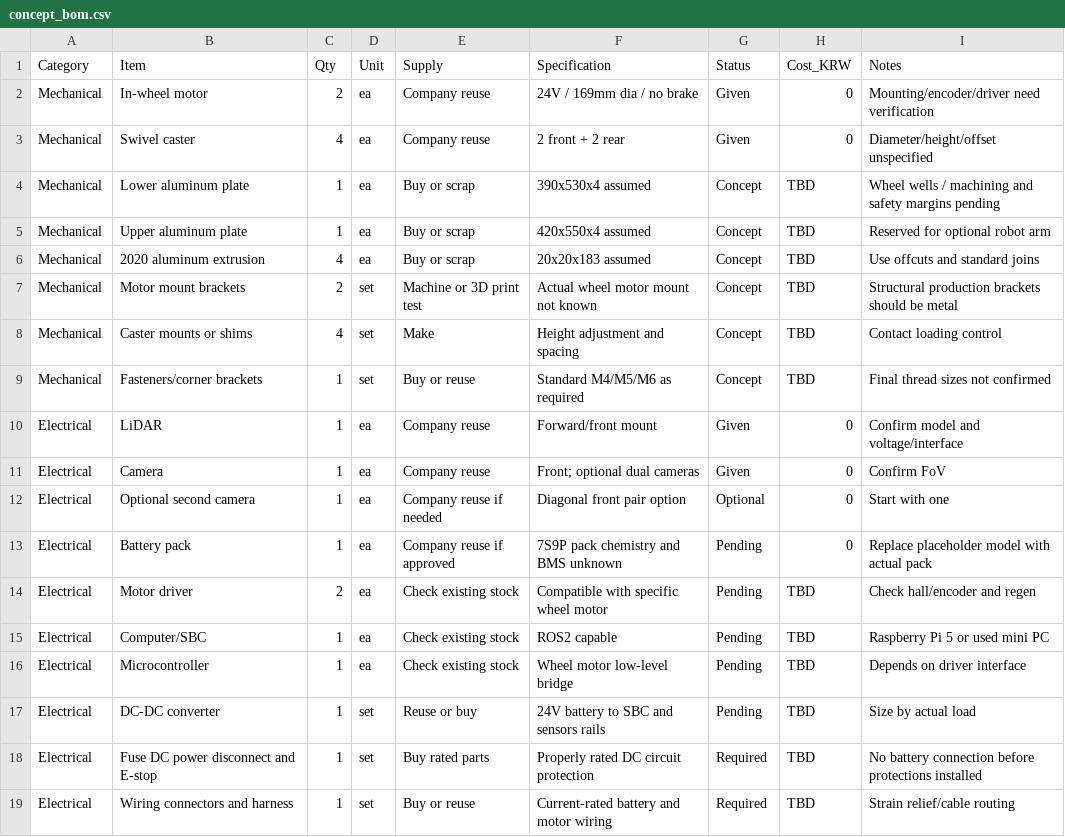
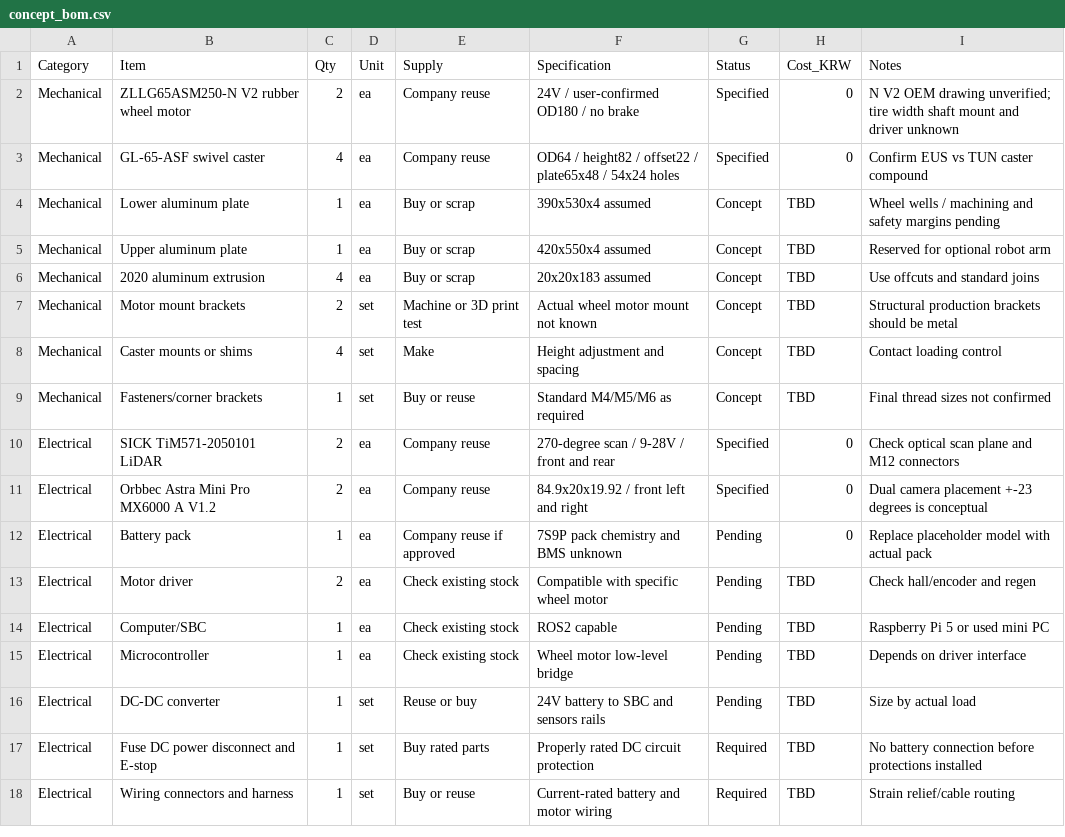
Before and after one commit to hsh3167/amr_project, a CSV file: bom/concept_bom.csv, drawn as a sheet; only a part is shown.

Commit message:
docs(bom): specify 2 N V2 Ø180 motors, four GL65 casters, dual TiM571 and Astra Mini Pro

```diff
--- a/bom/concept_bom.csv
+++ b/bom/concept_bom.csv
@@ -1,4 +1,4 @@
 Category,Item,Qty,Unit,Supply,Specification,Status,Cost_KRW,Notes
-Mechanical,In-wheel motor,2,ea,Company reuse,24V / 169mm dia / no brake,Given,0,Mounting/encoder/driver need verification
-Mechanical,Swivel caster,4,ea,Company reuse,2 front + 2 rear,Given,0,Diameter/height/offset unspecified
+Mechanical,ZLLG65ASM250-N V2 rubber wheel motor,2,ea,Company reuse,24V / user-confirmed OD180 / no brake,Specified,0,N V2 OEM drawing unverified; tire width shaft mount and driver unknown
+Mechanical,GL-65-ASF swivel caster,4,ea,Company reuse,OD64 / height82 / offset22 / plate65x48 / 54x24 holes,Specified,0,Confirm EUS vs TUN caster compound
 Mechanical,Lower aluminum plate,1,ea,Buy or scrap,390x530x4 assumed,Concept,TBD,Wheel wells / machining and safety margins pending
@@ -9,5 +9,4 @@ Mechanical,Caster mounts or shims,4,set,Make,Height adjustment and spacing,Conce
 Mechanical,Fasteners/corner brackets,1,set,Buy or reuse,Standard M4/M5/M6 as required,Concept,TBD,Final thread sizes not confirmed
-Electrical,LiDAR,1,ea,Company reuse,Forward/front mount,Given,0,Confirm model and voltage/interface
-Electrical,Camera,1,ea,Company reuse,Front; optional dual cameras,Given,0,Confirm FoV
-Electrical,Optional second camera,1,ea,Company reuse if needed,Diagonal front pair option,Optional,0,Start with one
+Electrical,SICK TiM571-2050101 LiDAR,2,ea,Company reuse,270-degree scan / 9-28V / front and rear,Specified,0,Check optical scan plane and M12 connectors
+Electrical,Orbbec Astra Mini Pro MX6000 A V1.2,2,ea,Company reuse,84.9x20x19.92 / front left and right,Specified,0,Dual camera placement +-23 degrees is conceptual
 Electrical,Battery pack,1,ea,Company reuse if approved,7S9P pack chemistry and BMS unknown,Pending,0,Replace placeholder model with actual pack
```
